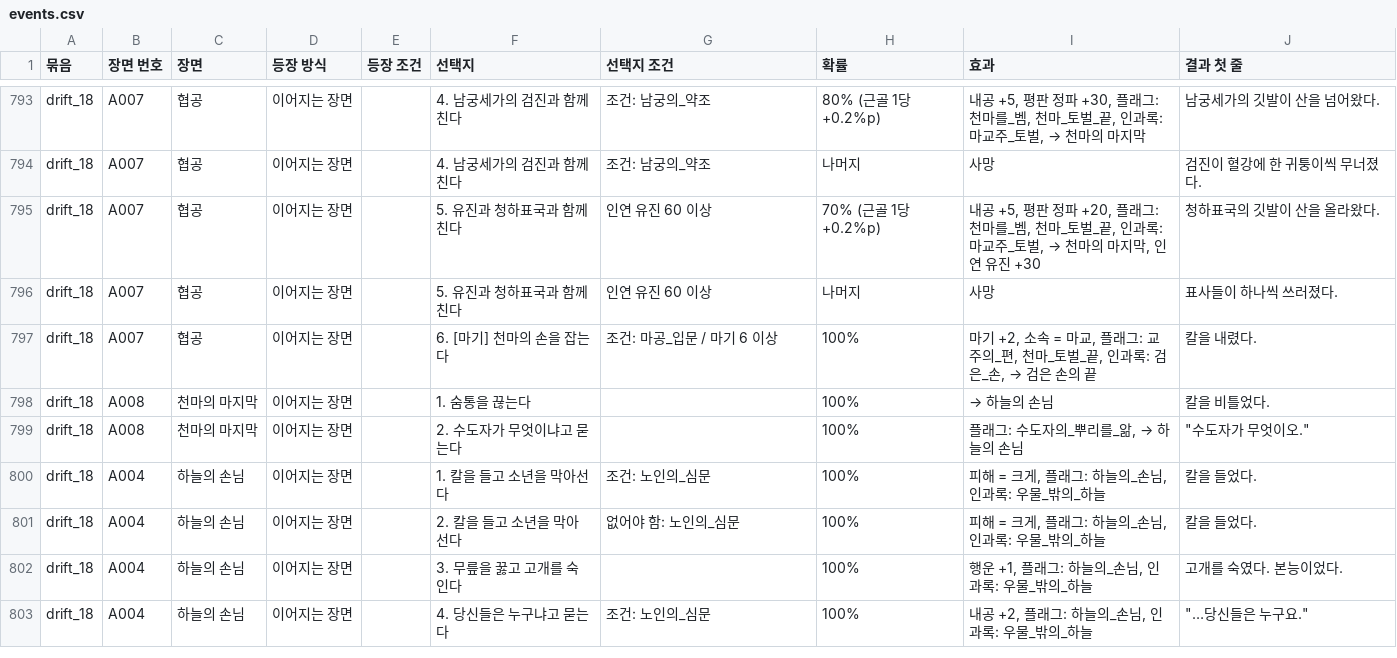
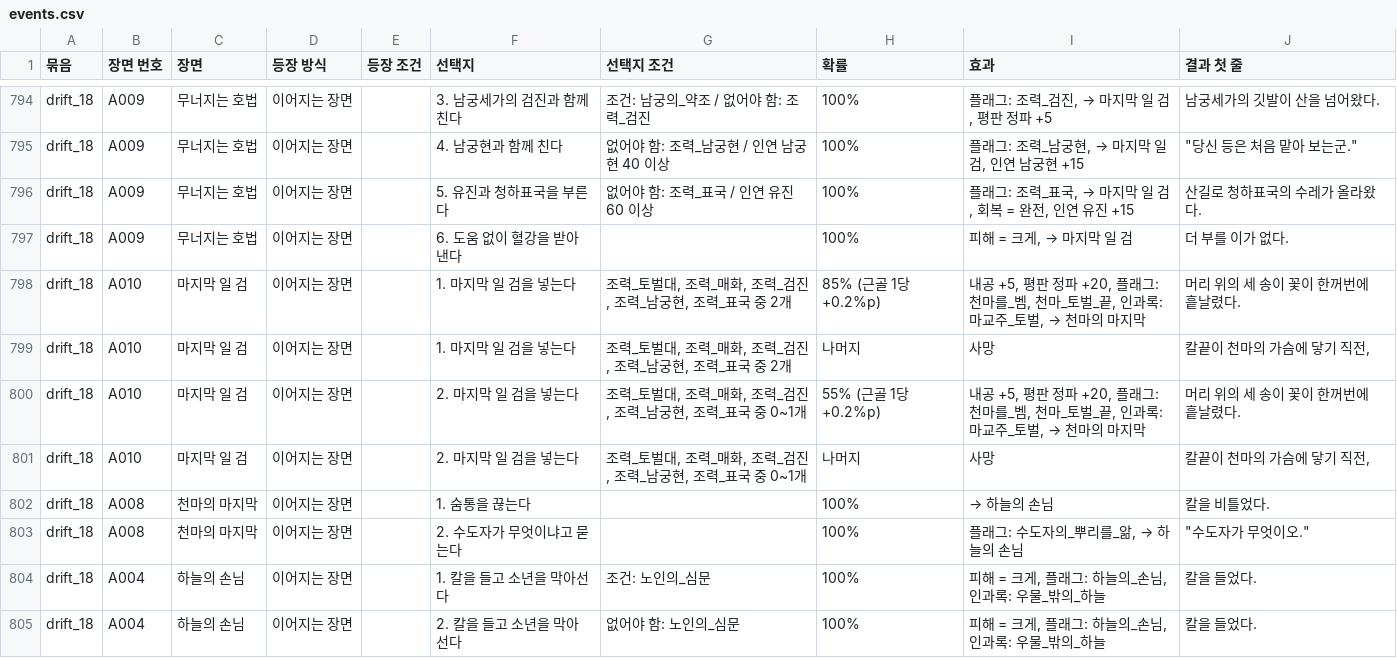
Before and after one commit to wjdcotjd123-art/SUNHEYB, a CSV file: docs/events/events.csv, drawn as a sheet; only a part is shown, gaps mark what is left out; the shorter side is filled out with more unchanged rows; removed rows and columns are numbered as before the commit, all else as after; the diff covers the shown part only; the diff names each change by its address in the sheet, - before the commit and + after, or states it on an @@ line.

```diff
--- a/docs/events/events.csv
+++ b/docs/events/events.csv
-B794 (장면 번호): A007
+B794 (장면 번호): A009
-C794 (장면): 협공
+C794 (장면): 무너지는 호법
-F794 (선택지): 4. 남궁세가의 검진과 함께 친다
+F794 (선택지): 3. 남궁세가의 검진과 함께 친다
-G794 (선택지 조건): 조건: 남궁의_약조
+G794 (선택지 조건): 조건: 남궁의_약조 / 없어야 함: 조력_검진
-H794 (확률): 80% (근골 1당 +0.2%p)
+H794 (확률): 100%
@@ I794 (효과): 내공 +5, 평판 정파 +30, 플래그: 천마를_벰, 천마_토벌_끝, 인과록: 마교주_토벌, → 천마의 마지막 → 플래그: 조력_검진, → 마지막 일 검, 평판 정파 +5 @@
+row 795: drift_18 | A009 | 무너지는 호법 | 이어지는 장면 |  | 4. 남궁현과 함께 친다 | 없어야 함: 조력_남궁현 / 인연 남궁현 40 이상 | 100% | 플래그: 조력_남궁현, → 마지막 일 검, 인연 남궁현 +15 | "당신 등은 처음 맡아 보는군."
+row 796: drift_18 | A009 | 무너지는 호법 | 이어지는 장면 |  | 5. 유진과 청하표국을 부른다 | 없어야 함: 조력_표국 / 인연 유진 60 이상 | 100% | 플래그: 조력_표국, → 마지막 일 검, 회복 = 완전, 인연 유진 +15 | 산길로 청하표국의 수레가 올라왔다.
+row 797: drift_18 | A009 | 무너지는 호법 | 이어지는 장면 |  | 6. 도움 없이 혈강을 받아 낸다 |  | 100% | 피해 = 크게, → 마지막 일 검 | 더 부를 이가 없다.
+row 798: drift_18 | A010 | 마지막 일 검 | 이어지는 장면 |  | 1. 마지막 일 검을 넣는다 | 조력_토벌대, 조력_매화, 조력_검진, 조력_남궁현, 조력_표국 중 2개 | 85% (근골 1당 +0.2%p) | 내공 +5, 평판 정파 +20, 플래그: 천마를_벰, 천마_토벌_끝, 인과록: 마교주_토벌, → 천마의 마지막 | 머리 위의 세 송이 꽃이 한꺼번에 흩날렸다.
-B799:B801 (장면 번호): A007
+B799:B801 (장면 번호): A010
-C799:C801 (장면): 협공
+C799:C801 (장면): 마지막 일 검
-F799 (선택지): 4. 남궁세가의 검진과 함께 친다
+F799 (선택지): 1. 마지막 일 검을 넣는다
-G799 (선택지 조건): 조건: 남궁의_약조
+G799 (선택지 조건): 조력_토벌대, 조력_매화, 조력_검진, 조력_남궁현, 조력_표국 중 2개
-J799 (결과 첫 줄): 검진이 혈강에 한 귀퉁이씩 무너졌다.
+J799 (결과 첫 줄): 칼끝이 천마의 가슴에 닿기 직전,
-F800:F801 (선택지): 5. 유진과 청하표국과 함께 친다
+F800:F801 (선택지): 2. 마지막 일 검을 넣는다
-G800:G801 (선택지 조건): 인연 유진 60 이상
+G800:G801 (선택지 조건): 조력_토벌대, 조력_매화, 조력_검진, 조력_남궁현, 조력_표국 중 0~1개
-H800 (확률): 70% (근골 1당 +0.2%p)
+H800 (확률): 55% (근골 1당 +0.2%p)
-I800 (효과): …마지막, 인연 유진 +30
+I800 (효과): …마지막
-J800 (결과 첫 줄): 청하표국의 깃발이 산을 올라왔다.
+J800 (결과 첫 줄): 머리 위의 세 송이 꽃이 한꺼번에 흩날렸다.
-J801 (결과 첫 줄): 표사들이 하나씩 쓰러졌다.
+J801 (결과 첫 줄): 칼끝이 천마의 가슴에 닿기 직전,
-row 797: drift_18 | A007 | 협공 | 이어지는 장면 |  | 6. [마기] 천마의 손을 잡는다 | 조건: 마공_입문 / 마기 6 이상 | 100% | 마기 +2, 소속 = 마교, 플래그: 교주의_편, 천마_토벌_끝, 인과록: 검은_손, → 검은 손의 끝 | 칼을 내렸다.
```
Also changed, not shown: 2 added rows, 1 removed row and 29 edited cells elsewhere in this file, 6 other files.
